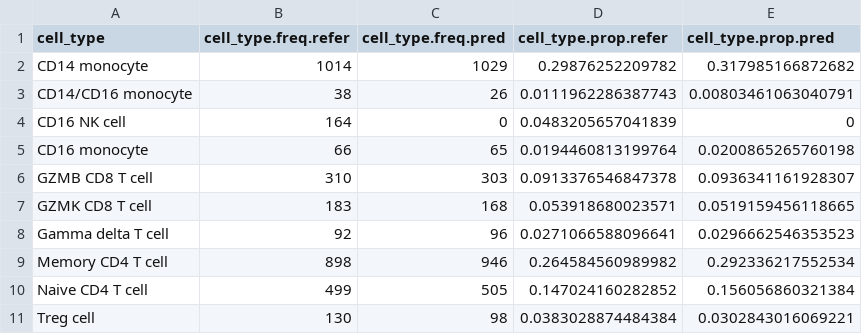
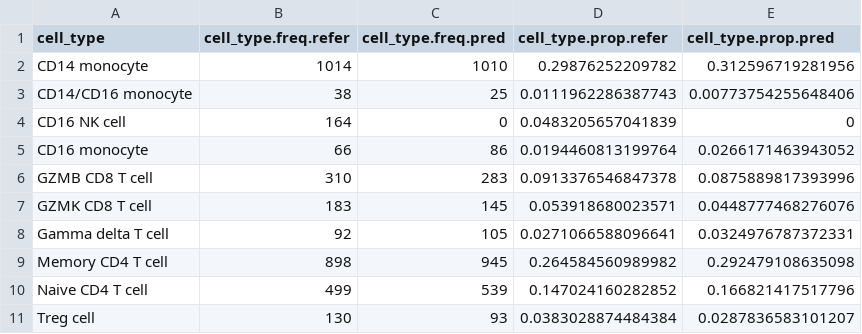
Before and after one commit to CutaneousBioinf/Automatic-Cell-Typing, a CSV file: documents/symphony_tutorial/outputs/5-celltype_proportion_sub.csv, drawn as a sheet.

Commit message:
update plot style and tutorial

```diff
--- a/documents/symphony_tutorial/outputs/5-celltype_proportion_sub.csv
+++ b/documents/symphony_tutorial/outputs/5-celltype_proportion_sub.csv
@@ -1,11 +1,11 @@
 "cell_type","cell_type.freq.refer","cell_type.freq.pred","cell_type.prop.refer","cell_type.prop.pred"
-"CD14 monocyte",1014,1029,0.29876252209782,0.317985166872682
-"CD14/CD16 monocyte",38,26,0.0111962286387743,0.00803461063040791
+"CD14 monocyte",1014,1010,0.29876252209782,0.312596719281956
+"CD14/CD16 monocyte",38,25,0.0111962286387743,0.00773754255648406
 "CD16 NK cell",164,0,0.0483205657041839,0
-"CD16 monocyte",66,65,0.0194460813199764,0.0200865265760198
-"GZMB CD8 T cell",310,303,0.0913376546847378,0.0936341161928307
-"GZMK CD8 T cell",183,168,0.053918680023571,0.0519159456118665
-"Gamma delta T cell",92,96,0.0271066588096641,0.0296662546353523
-"Memory CD4 T cell",898,946,0.264584560989982,0.292336217552534
-"Naive CD4 T cell",499,505,0.147024160282852,0.156056860321384
-"Treg cell",130,98,0.0383028874484384,0.0302843016069221
+"CD16 monocyte",66,86,0.0194460813199764,0.0266171463943052
+"GZMB CD8 T cell",310,283,0.0913376546847378,0.0875889817393996
+"GZMK CD8 T cell",183,145,0.053918680023571,0.0448777468276076
+"Gamma delta T cell",92,105,0.0271066588096641,0.0324976787372331
+"Memory CD4 T cell",898,945,0.264584560989982,0.292479108635098
+"Naive CD4 T cell",499,539,0.147024160282852,0.166821417517796
+"Treg cell",130,93,0.0383028874484384,0.0287836583101207
```
Also changed, not shown: documents/symphony_tutorial/outputs/5-celltype_proportion_main.csv, 26 other files.
